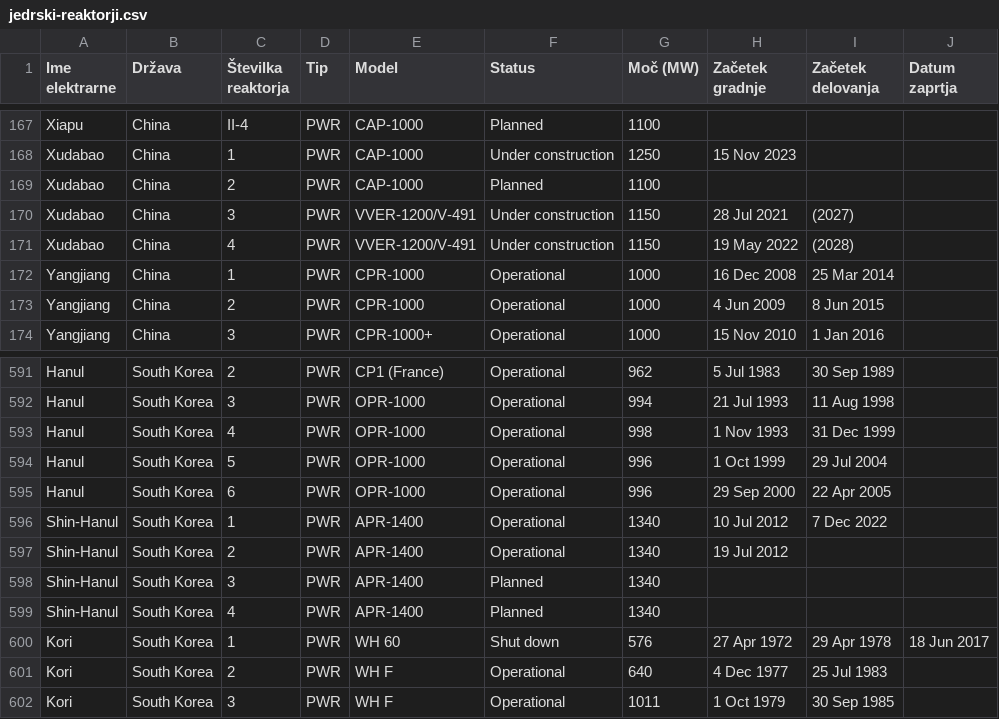
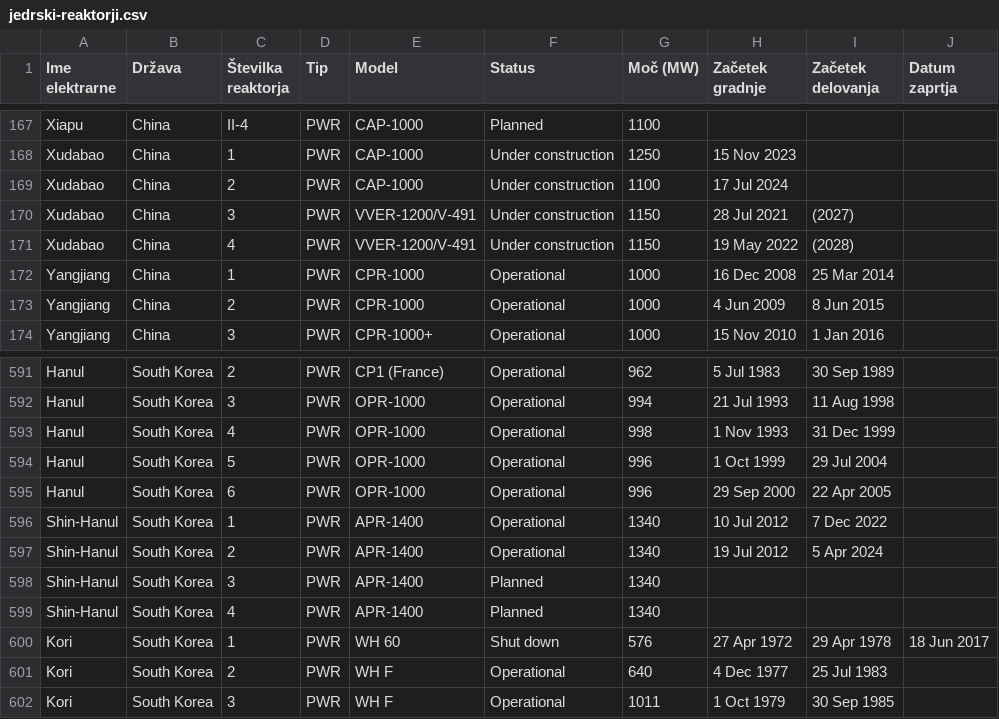
Before and after one commit to aljagombac/analiza-jedrskih-reaktorjev-in-nesrec, a CSV file: podatki/jedrski-reaktorji.csv, drawn as a sheet; only a part is shown, gaps mark what is left out.

```diff
--- a/podatki/jedrski-reaktorji.csv
+++ b/podatki/jedrski-reaktorji.csv
@@ -168,3 +168,3 @@ Xiapu,China,II-4,PWR,CAP-1000,Planned,1100,,,
 Xudabao,China,1,PWR,CAP-1000,Under construction,1250,15 Nov 2023,,
-Xudabao,China,2,PWR,CAP-1000,Planned,1100,,,
+Xudabao,China,2,PWR,CAP-1000,Under construction,1100,17 Jul 2024,,
 Xudabao,China,3,PWR,VVER-1200/V-491,Under construction,1150,28 Jul 2021,(2027),
@@ -596,3 +596,3 @@ Hanul,South Korea,6,PWR,OPR-1000,Operational,996,29 Sep 2000,22 Apr 2005,
 Shin-Hanul,South Korea,1,PWR,APR-1400,Operational,1340,10 Jul 2012,7 Dec 2022,
-Shin-Hanul,South Korea,2,PWR,APR-1400,Operational,1340,19 Jul 2012,,
+Shin-Hanul,South Korea,2,PWR,APR-1400,Operational,1340,19 Jul 2012,5 Apr 2024,
 Shin-Hanul,South Korea,3,PWR,APR-1400,Planned,1340,,,
```
Also changed, not shown: 3 other files.
